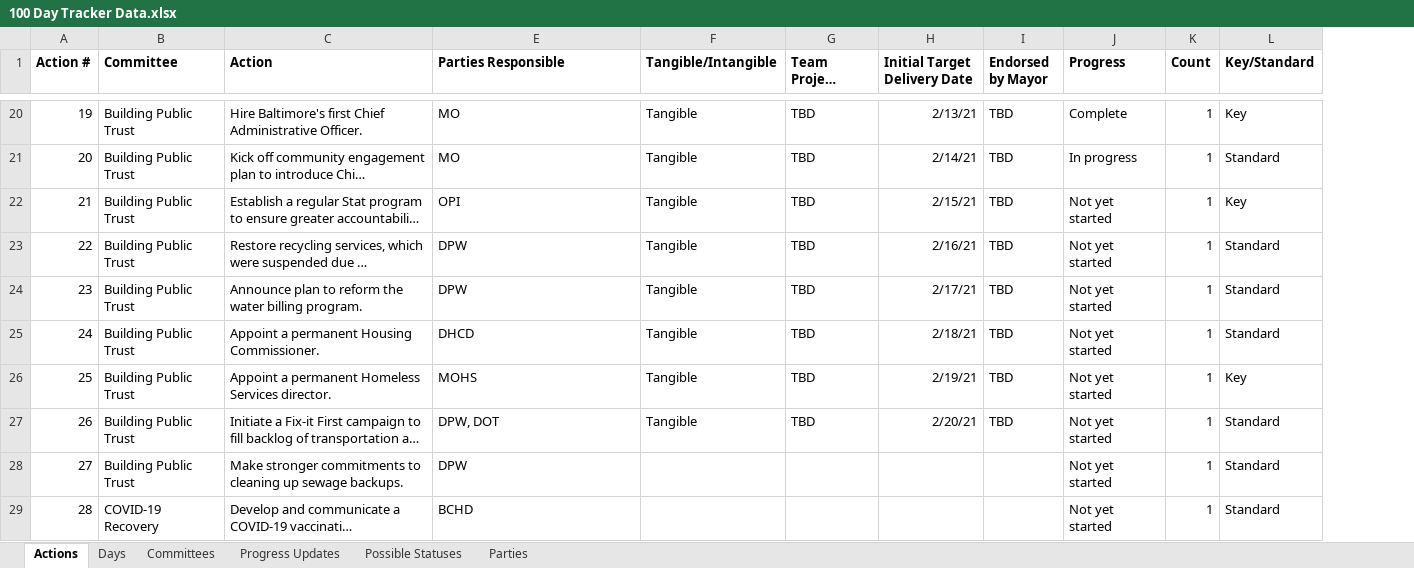
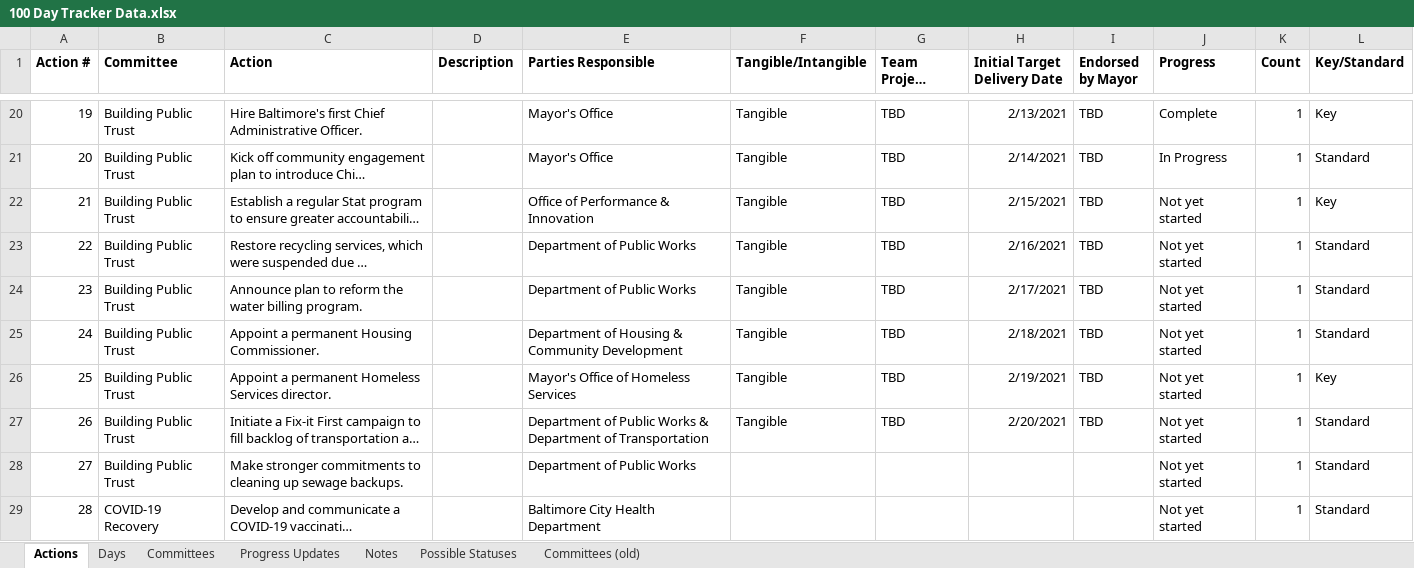
Before and after one commit to city-of-baltimore/transition-agenda, an Excel workbook: data/100 Day Tracker Data.xlsx, sheet Actions, drawn as a sheet; only a part is shown, gaps mark what is left out; long unchanged cells end in …; values as stored, in another font and other column widths than the file's, no borders; charts and pictures not drawn; the diff covers the shown part only; the diff names each change by its address in the sheet, - before the commit and + after, or states it on an @@ line.

Commit message:
Revert "sorting and style for priorities tab"
This reverts commit cb2bfde97bf86dc067619af6e5a6d669daa47121.

```diff
--- a/data/100 Day Tracker Data.xlsx (sheet Actions)
+++ b/data/100 Day Tracker Data.xlsx (sheet Actions)
-sheet tab: Parties
+sheet tab: Notes
+sheet tab: Committees (old)
@@ column D (Description) unhidden, empty @@
-E20:E21 (Parties Responsible): MO
+E20:E21 (Parties Responsible): Mayor's Office
-H20 (Initial Target Delivery Date): 2/13/21
+H20 (Initial Target Delivery Date): 2/13/2021
-H21 (Initial Target Delivery Date): 2/14/21
+H21 (Initial Target Delivery Date): 2/14/2021
-J21 (Progress): In progress
+J21 (Progress): In Progress
-E22 (Parties Responsible): OPI
+E22 (Parties Responsible): Office of Performance & Innovation
-H22 (Initial Target Delivery Date): 2/15/21
+H22 (Initial Target Delivery Date): 2/15/2021
-E23:E24 (Parties Responsible): DPW
+E23:E24 (Parties Responsible): Department of Public Works
-H23 (Initial Target Delivery Date): 2/16/21
+H23 (Initial Target Delivery Date): 2/16/2021
-H24 (Initial Target Delivery Date): 2/17/21
+H24 (Initial Target Delivery Date): 2/17/2021
-E25 (Parties Responsible): DHCD
+E25 (Parties Responsible): Department of Housing & Community Development
-H25 (Initial Target Delivery Date): 2/18/21
+H25 (Initial Target Delivery Date): 2/18/2021
-E26 (Parties Responsible): MOHS
+E26 (Parties Responsible): Mayor's Office of Homeless Services
-H26 (Initial Target Delivery Date): 2/19/21
+H26 (Initial Target Delivery Date): 2/19/2021
-E27 (Parties Responsible): DPW, DOT
+E27 (Parties Responsible): Department of Public Works & Department of Transportation
-H27 (Initial Target Delivery Date): 2/20/21
+H27 (Initial Target Delivery Date): 2/20/2021
-E28 (Parties Responsible): DPW
+E28 (Parties Responsible): Department of Public Works
-E29 (Parties Responsible): BCHD
+E29 (Parties Responsible): Baltimore City Health Department
```
Also changed, not shown: 49 edited cells elsewhere in this sheet, sheet Days, sheet Committees, formulas that keep their value, charts or pictures, 2 other files.
